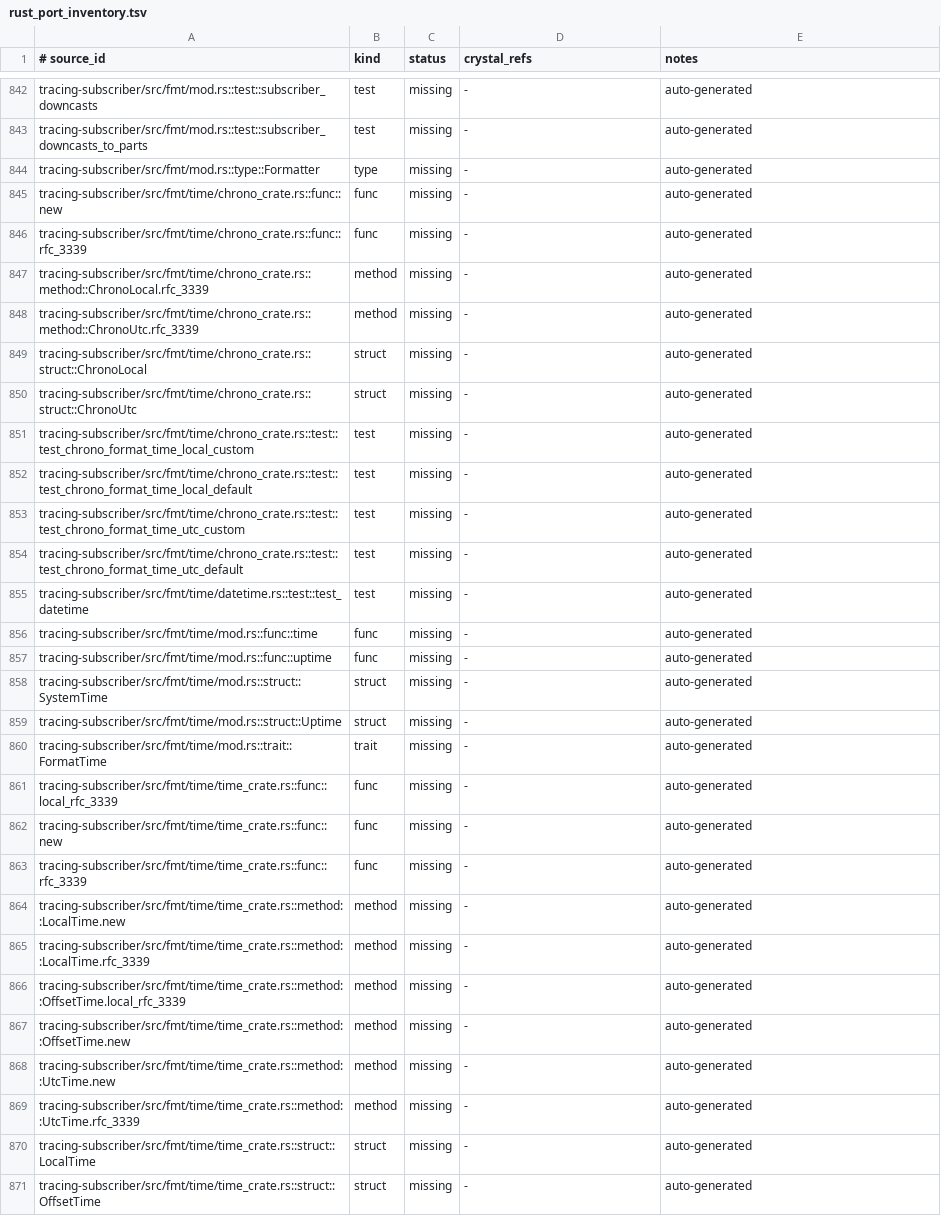
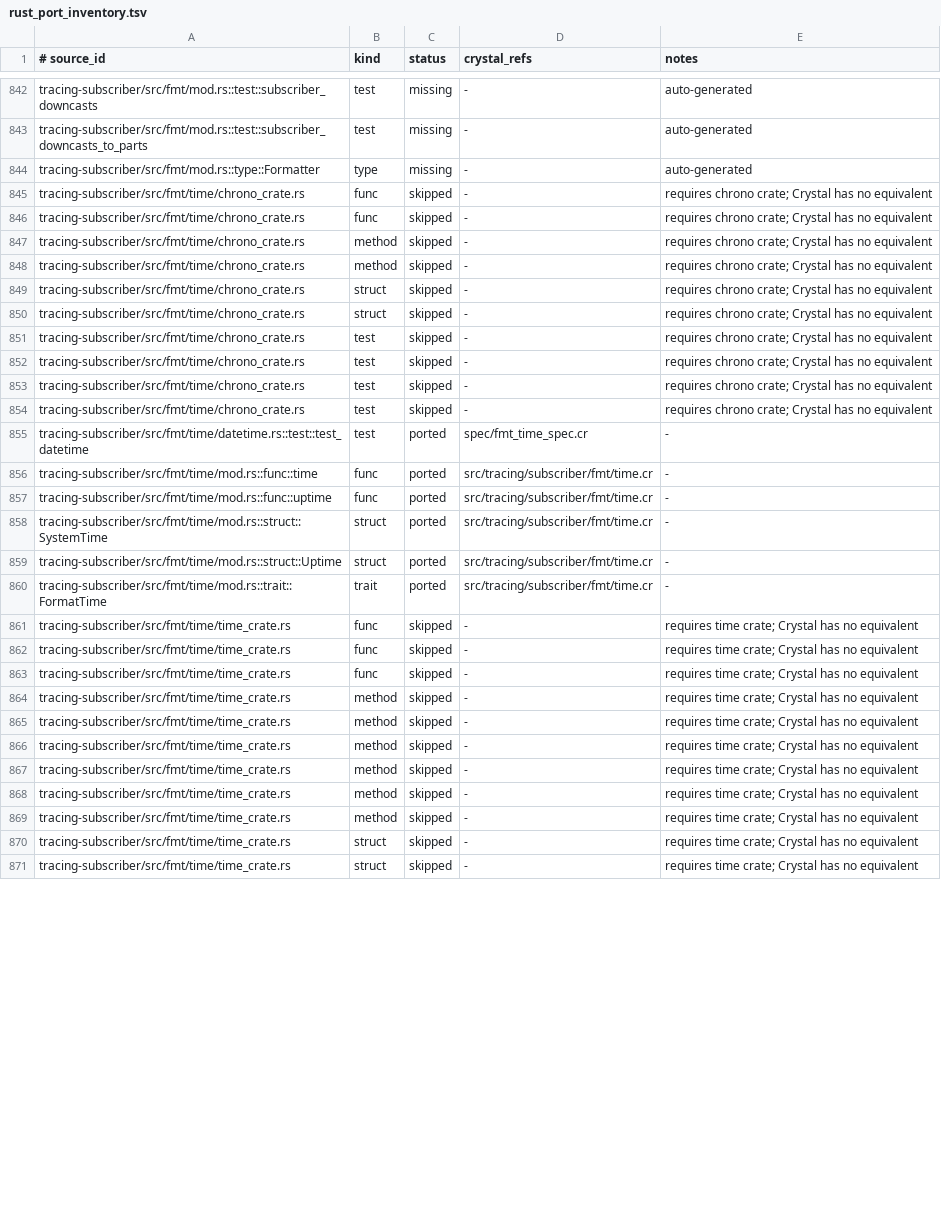
Before and after one commit to dsisnero/tracing.cr, a TSV file: plans/inventory/rust_port_inventory.tsv, drawn as a sheet; only a part is shown, gaps mark what is left out; the diff covers the shown part only.

Commit message:
port: FmtTime formatters + FmtLayer#with_timer
Port tracing-subscriber fmt/time: FormatTime, SystemTime, Uptime, and a
musl-based DateTime that renders ISO 8601 over the full i64 range. Wire
FmtLayer to a configurable timer via #with_timer / #with_none_timer,
replacing the hardcoded Time.utc timestamps in event and span-event
output. chrono/time-crate formatters are marked skipped in the inventory
(no Crystal equivalent).

```diff
--- a/plans/inventory/rust_port_inventory.tsv
+++ b/plans/inventory/rust_port_inventory.tsv
@@ -844,28 +844,28 @@ tracing-subscriber/src/fmt/mod.rs::test::subscriber_downcasts_to_parts	test	miss
 tracing-subscriber/src/fmt/mod.rs::type::Formatter	type	missing	-	auto-generated
-tracing-subscriber/src/fmt/time/chrono_crate.rs::func::new	func	missing	-	auto-generated
-tracing-subscriber/src/fmt/time/chrono_crate.rs::func::rfc_3339	func	missing	-	auto-generated
-tracing-subscriber/src/fmt/time/chrono_crate.rs::method::ChronoLocal.rfc_3339	method	missing	-	auto-generated
-tracing-subscriber/src/fmt/time/chrono_crate.rs::method::ChronoUtc.rfc_3339	method	missing	-	auto-generated
-tracing-subscriber/src/fmt/time/chrono_crate.rs::struct::ChronoLocal	struct	missing	-	auto-generated
-tracing-subscriber/src/fmt/time/chrono_crate.rs::struct::ChronoUtc	struct	missing	-	auto-generated
-tracing-subscriber/src/fmt/time/chrono_crate.rs::test::test_chrono_format_time_local_custom	test	missing	-	auto-generated
-tracing-subscriber/src/fmt/time/chrono_crate.rs::test::test_chrono_format_time_local_default	test	missing	-	auto-generated
-tracing-subscriber/src/fmt/time/chrono_crate.rs::test::test_chrono_format_time_utc_custom	test	missing	-	auto-generated
-tracing-subscriber/src/fmt/time/chrono_crate.rs::test::test_chrono_format_time_utc_default	test	missing	-	auto-generated
-tracing-subscriber/src/fmt/time/datetime.rs::test::test_datetime	test	missing	-	auto-generated
-tracing-subscriber/src/fmt/time/mod.rs::func::time	func	missing	-	auto-generated
-tracing-subscriber/src/fmt/time/mod.rs::func::uptime	func	missing	-	auto-generated
-tracing-subscriber/src/fmt/time/mod.rs::struct::SystemTime	struct	missing	-	auto-generated
-tracing-subscriber/src/fmt/time/mod.rs::struct::Uptime	struct	missing	-	auto-generated
-tracing-subscriber/src/fmt/time/mod.rs::trait::FormatTime	trait	missing	-	auto-generated
-tracing-subscriber/src/fmt/time/time_crate.rs::func::local_rfc_3339	func	missing	-	auto-generated
-tracing-subscriber/src/fmt/time/time_crate.rs::func::new	func	missing	-	auto-generated
-tracing-subscriber/src/fmt/time/time_crate.rs::func::rfc_3339	func	missing	-	auto-generated
-tracing-subscriber/src/fmt/time/time_crate.rs::method::LocalTime.new	method	missing	-	auto-generated
-tracing-subscriber/src/fmt/time/time_crate.rs::method::LocalTime.rfc_3339	method	missing	-	auto-generated
-tracing-subscriber/src/fmt/time/time_crate.rs::method::OffsetTime.local_rfc_3339	method	missing	-	auto-generated
-tracing-subscriber/src/fmt/time/time_crate.rs::method::OffsetTime.new	method	missing	-	auto-generated
-tracing-subscriber/src/fmt/time/time_crate.rs::method::UtcTime.new	method	missing	-	auto-generated
-tracing-subscriber/src/fmt/time/time_crate.rs::method::UtcTime.rfc_3339	method	missing	-	auto-generated
-tracing-subscriber/src/fmt/time/time_crate.rs::struct::LocalTime	struct	missing	-	auto-generated
-tracing-subscriber/src/fmt/time/time_crate.rs::struct::OffsetTime	struct	missing	-	auto-generated
+tracing-subscriber/src/fmt/time/chrono_crate.rs	func	skipped	-	requires chrono crate; Crystal has no equivalent
+tracing-subscriber/src/fmt/time/chrono_crate.rs	func	skipped	-	requires chrono crate; Crystal has no equivalent
+tracing-subscriber/src/fmt/time/chrono_crate.rs	method	skipped	-	requires chrono crate; Crystal has no equivalent
+tracing-subscriber/src/fmt/time/chrono_crate.rs	method	skipped	-	requires chrono crate; Crystal has no equivalent
+tracing-subscriber/src/fmt/time/chrono_crate.rs	struct	skipped	-	requires chrono crate; Crystal has no equivalent
+tracing-subscriber/src/fmt/time/chrono_crate.rs	struct	skipped	-	requires chrono crate; Crystal has no equivalent
+tracing-subscriber/src/fmt/time/chrono_crate.rs	test	skipped	-	requires chrono crate; Crystal has no equivalent
+tracing-subscriber/src/fmt/time/chrono_crate.rs	test	skipped	-	requires chrono crate; Crystal has no equivalent
+tracing-subscriber/src/fmt/time/chrono_crate.rs	test	skipped	-	requires chrono crate; Crystal has no equivalent
+tracing-subscriber/src/fmt/time/chrono_crate.rs	test	skipped	-	requires chrono crate; Crystal has no equivalent
+tracing-subscriber/src/fmt/time/datetime.rs::test::test_datetime	test	ported	spec/fmt_time_spec.cr	-
+tracing-subscriber/src/fmt/time/mod.rs::func::time	func	ported	src/tracing/subscriber/fmt/time.cr	-
+tracing-subscriber/src/fmt/time/mod.rs::func::uptime	func	ported	src/tracing/subscriber/fmt/time.cr	-
+tracing-subscriber/src/fmt/time/mod.rs::struct::SystemTime	struct	ported	src/tracing/subscriber/fmt/time.cr	-
+tracing-subscriber/src/fmt/time/mod.rs::struct::Uptime	struct	ported	src/tracing/subscriber/fmt/time.cr	-
+tracing-subscriber/src/fmt/time/mod.rs::trait::FormatTime	trait	ported	src/tracing/subscriber/fmt/time.cr	-
+tracing-subscriber/src/fmt/time/time_crate.rs	func	skipped	-	requires time crate; Crystal has no equivalent
+tracing-subscriber/src/fmt/time/time_crate.rs	func	skipped	-	requires time crate; Crystal has no equivalent
+tracing-subscriber/src/fmt/time/time_crate.rs	func	skipped	-	requires time crate; Crystal has no equivalent
+tracing-subscriber/src/fmt/time/time_crate.rs	method	skipped	-	requires time crate; Crystal has no equivalent
+tracing-subscriber/src/fmt/time/time_crate.rs	method	skipped	-	requires time crate; Crystal has no equivalent
+tracing-subscriber/src/fmt/time/time_crate.rs	method	skipped	-	requires time crate; Crystal has no equivalent
+tracing-subscriber/src/fmt/time/time_crate.rs	method	skipped	-	requires time crate; Crystal has no equivalent
+tracing-subscriber/src/fmt/time/time_crate.rs	method	skipped	-	requires time crate; Crystal has no equivalent
+tracing-subscriber/src/fmt/time/time_crate.rs	method	skipped	-	requires time crate; Crystal has no equivalent
+tracing-subscriber/src/fmt/time/time_crate.rs	struct	skipped	-	requires time crate; Crystal has no equivalent
+tracing-subscriber/src/fmt/time/time_crate.rs	struct	skipped	-	requires time crate; Crystal has no equivalent
```
Also changed, not shown: 3 edited cells elsewhere in this file, 5 other files.
